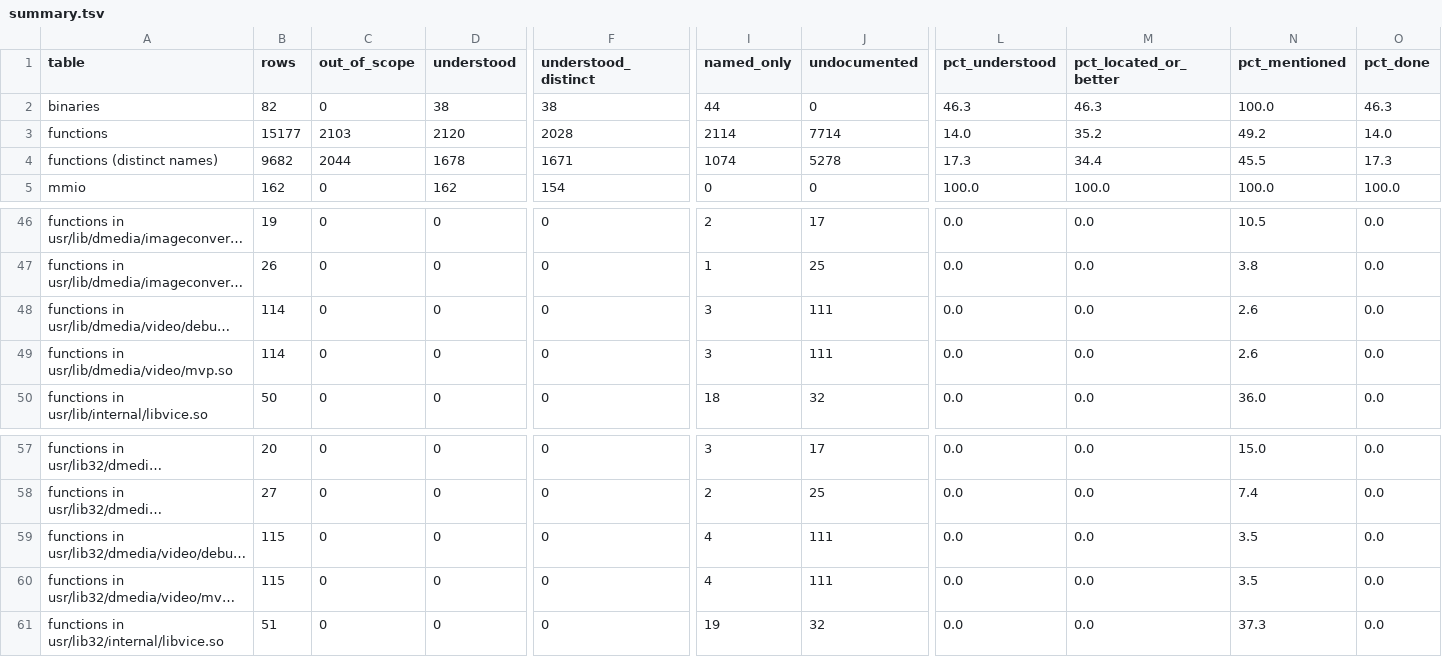
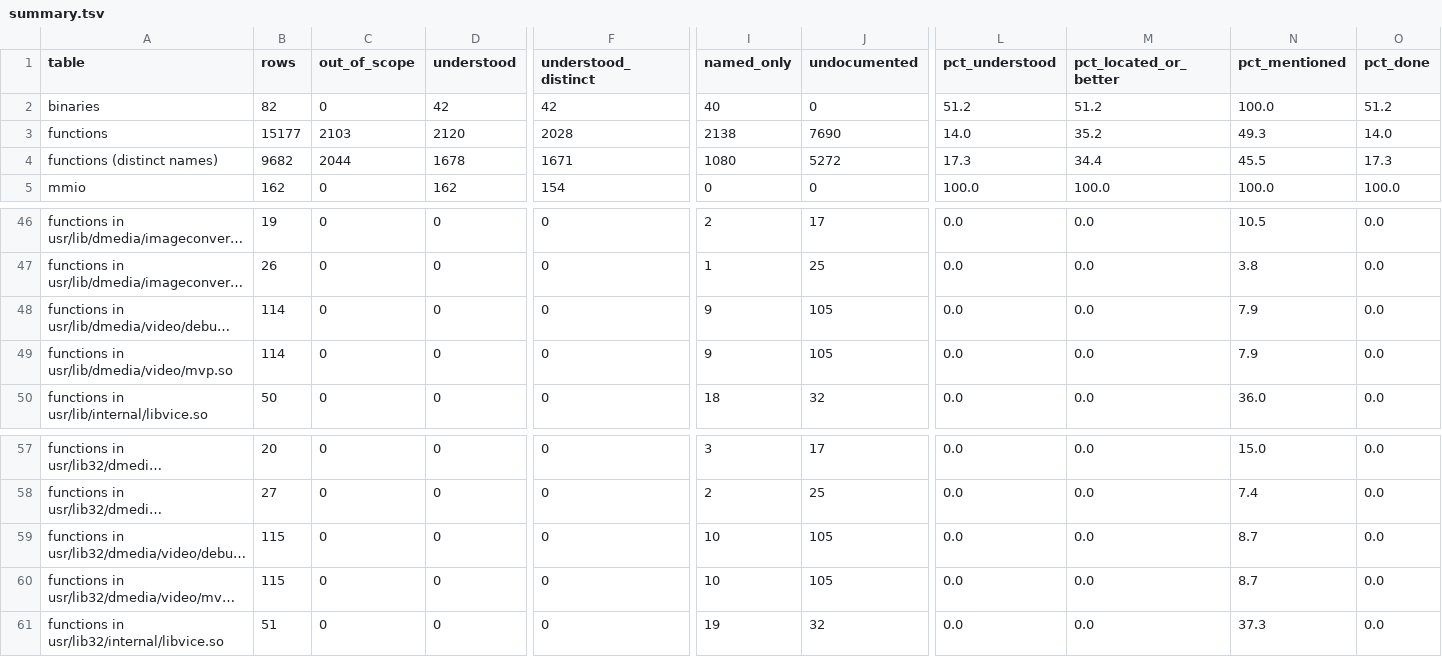
Before and after one commit to jamesbraid/crime, a TSV file: docs/inventory/summary.tsv, drawn as a sheet; only a part is shown, gaps mark what is left out; long unchanged cells end in …; the diff names each change by its address in the sheet, - before the commit and + after, or states it on an @@ line.

```diff
--- a/docs/inventory/summary.tsv
+++ b/docs/inventory/summary.tsv
-D2 (understood): 38
+D2 (understood): 42
-F2 (understood_distinct): 38
+F2 (understood_distinct): 42
-I2 (named_only): 44
+I2 (named_only): 40
-L2 (pct_understood): 46.3
+L2 (pct_understood): 51.2
-M2 (pct_located_or_better): 46.3
+M2 (pct_located_or_better): 51.2
-O2 (pct_done): 46.3
+O2 (pct_done): 51.2
-I3 (named_only): 2114
+I3 (named_only): 2138
-J3 (undocumented): 7714
+J3 (undocumented): 7690
-N3 (pct_mentioned): 49.2
+N3 (pct_mentioned): 49.3
-I4 (named_only): 1074
+I4 (named_only): 1080
-J4 (undocumented): 5278
+J4 (undocumented): 5272
-I48:I49 (named_only): 3
+I48:I49 (named_only): 9
-J48:J49 (undocumented): 111
+J48:J49 (undocumented): 105
-N48:N49 (pct_mentioned): 2.6
+N48:N49 (pct_mentioned): 7.9
-I59:I60 (named_only): 4
+I59:I60 (named_only): 10
-J59:J60 (undocumented): 111
+J59:J60 (undocumented): 105
-N59:N60 (pct_mentioned): 3.5
+N59:N60 (pct_mentioned): 8.7
```
Also changed, not shown: docs/inventory/binaries.tsv, 3 other files.
